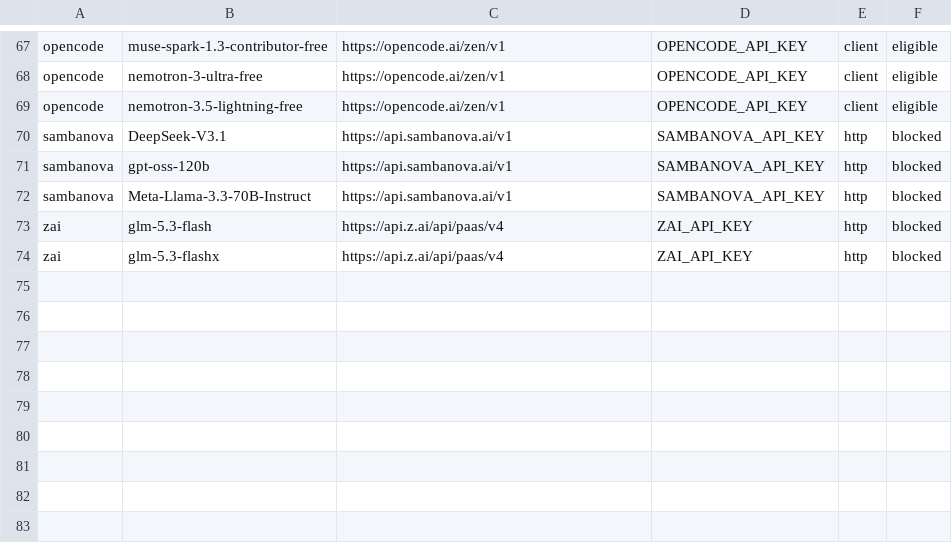
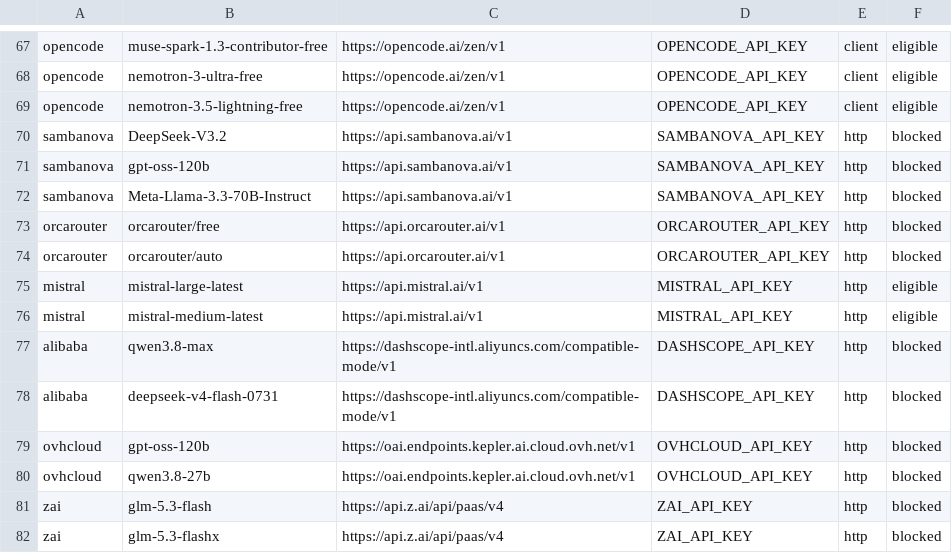
Before and after one commit to omegaflow/omegaflow, a TSV file: tools/measure/free_models.tsv, drawn as a sheet; only a part is shown, gaps mark what is left out.

Commit message:
mycelium 242: correct free-voice model IDs from models.dev, measure nvss/ci-gate

```diff
--- a/tools/measure/free_models.tsv
+++ b/tools/measure/free_models.tsv
@@ -69,5 +69,13 @@ opencode	nemotron-3-ultra-free	https://opencode.ai/zen/v1	OPENCODE_API_KEY	clien
 opencode	nemotron-3.5-lightning-free	https://opencode.ai/zen/v1	OPENCODE_API_KEY	client	eligible
-sambanova	DeepSeek-V3.1	https://api.sambanova.ai/v1	SAMBANOVA_API_KEY	http	blocked
+sambanova	DeepSeek-V3.2	https://api.sambanova.ai/v1	SAMBANOVA_API_KEY	http	blocked
 sambanova	gpt-oss-120b	https://api.sambanova.ai/v1	SAMBANOVA_API_KEY	http	blocked
 sambanova	Meta-Llama-3.3-70B-Instruct	https://api.sambanova.ai/v1	SAMBANOVA_API_KEY	http	blocked
+orcarouter	orcarouter/free	https://api.orcarouter.ai/v1	ORCAROUTER_API_KEY	http	blocked
+orcarouter	orcarouter/auto	https://api.orcarouter.ai/v1	ORCAROUTER_API_KEY	http	blocked
+mistral	mistral-large-latest	https://api.mistral.ai/v1	MISTRAL_API_KEY	http	eligible
+mistral	mistral-medium-latest	https://api.mistral.ai/v1	MISTRAL_API_KEY	http	eligible
+alibaba	qwen3.8-max	https://dashscope-intl.aliyuncs.com/compatible-mode/v1	DASHSCOPE_API_KEY	http	blocked
+alibaba	deepseek-v4-flash-0731	https://dashscope-intl.aliyuncs.com/compatible-mode/v1	DASHSCOPE_API_KEY	http	blocked
+ovhcloud	gpt-oss-120b	https://oai.endpoints.kepler.ai.cloud.ovh.net/v1	OVHCLOUD_API_KEY	http	blocked
+ovhcloud	qwen3.8-27b	https://oai.endpoints.kepler.ai.cloud.ovh.net/v1	OVHCLOUD_API_KEY	http	blocked
 zai	glm-5.3-flash	https://api.z.ai/api/paas/v4	ZAI_API_KEY	http	blocked
```
Also changed, not shown: 1 other file.
